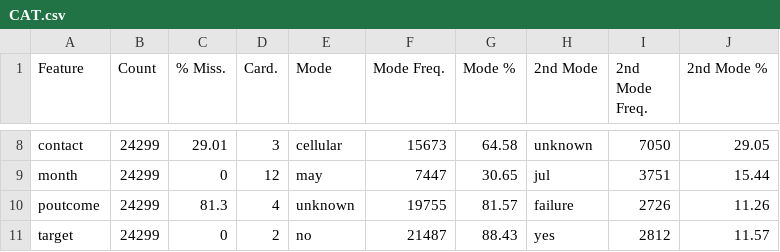
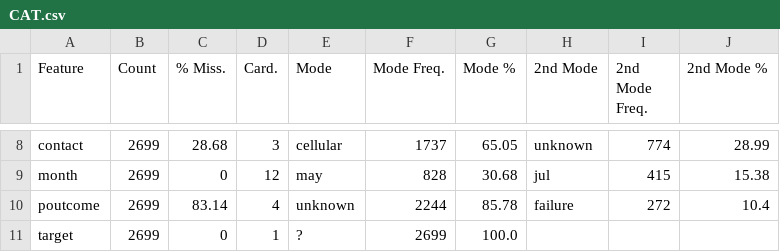
Before and after one commit to UNIpope/mlPhonePredect, a CSV file: CAT.csv, drawn as a sheet; only a part is shown, gaps mark what is left out; the diff covers the shown part only; the diff names each change by its address in the sheet, - before the commit and + after, or states it on an @@ line.

```diff
--- a/CAT.csv
+++ b/CAT.csv
-B8:B11 (Count): 24299
+B8:B11 (Count): 2699
-C8 (% Miss.): 29.01
+C8 (% Miss.): 28.68
-F8 (Mode Freq.): 15673
+F8 (Mode Freq.): 1737
-G8 (Mode %): 64.58
+G8 (Mode %): 65.05
-I8 (2nd Mode Freq.): 7050
+I8 (2nd Mode Freq.): 774
-J8 (2nd Mode %): 29.05
+J8 (2nd Mode %): 28.99
-F9 (Mode Freq.): 7447
+F9 (Mode Freq.): 828
-G9 (Mode %): 30.65
+G9 (Mode %): 30.68
-I9 (2nd Mode Freq.): 3751
+I9 (2nd Mode Freq.): 415
-J9 (2nd Mode %): 15.44
+J9 (2nd Mode %): 15.38
-C10 (% Miss.): 81.3
+C10 (% Miss.): 83.14
-F10 (Mode Freq.): 19755
+F10 (Mode Freq.): 2244
-G10 (Mode %): 81.57
+G10 (Mode %): 85.78
-I10 (2nd Mode Freq.): 2726
+I10 (2nd Mode Freq.): 272
-J10 (2nd Mode %): 11.26
+J10 (2nd Mode %): 10.4
-D11 (Card.): 2
+D11 (Card.): 1
-E11 (Mode): no
+E11 (Mode): ?
-F11 (Mode Freq.): 21487
+F11 (Mode Freq.): 2699
-G11 (Mode %): 88.43
+G11 (Mode %): 100.0
-H11 (2nd Mode): yes
+H11 (2nd Mode): (empty)
-I11 (2nd Mode Freq.): 2812
+I11 (2nd Mode Freq.): (empty)
-J11 (2nd Mode %): 11.57
+J11 (2nd Mode %): (empty)
```
Also changed, not shown: 33 edited cells elsewhere in this file, CONT.csv, 3 other files.
